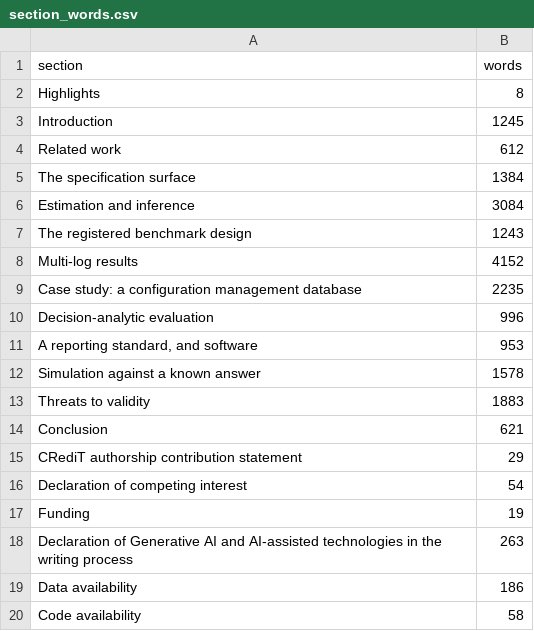
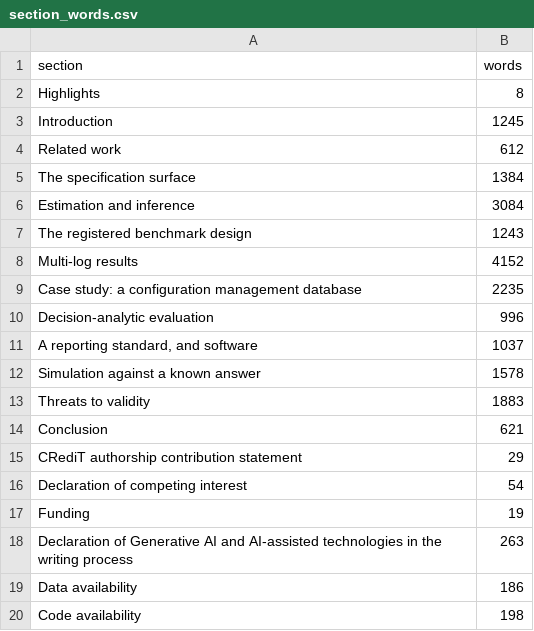
Before and after one commit to sudhirdixit1/cmdb-routing-queue-baseline, a CSV file: results/section_words.csv, drawn as a sheet.

```diff
--- a/results/section_words.csv
+++ b/results/section_words.csv
@@ -10,3 +10,3 @@ section,words
 "Decision-analytic evaluation",996
-"A reporting standard, and software",953
+"A reporting standard, and software",1037
 "Simulation against a known answer",1578
@@ -19,2 +19,2 @@ section,words
 "Data availability",186
-"Code availability",58
+"Code availability",198
```
Also changed, not shown: 4 other files.
